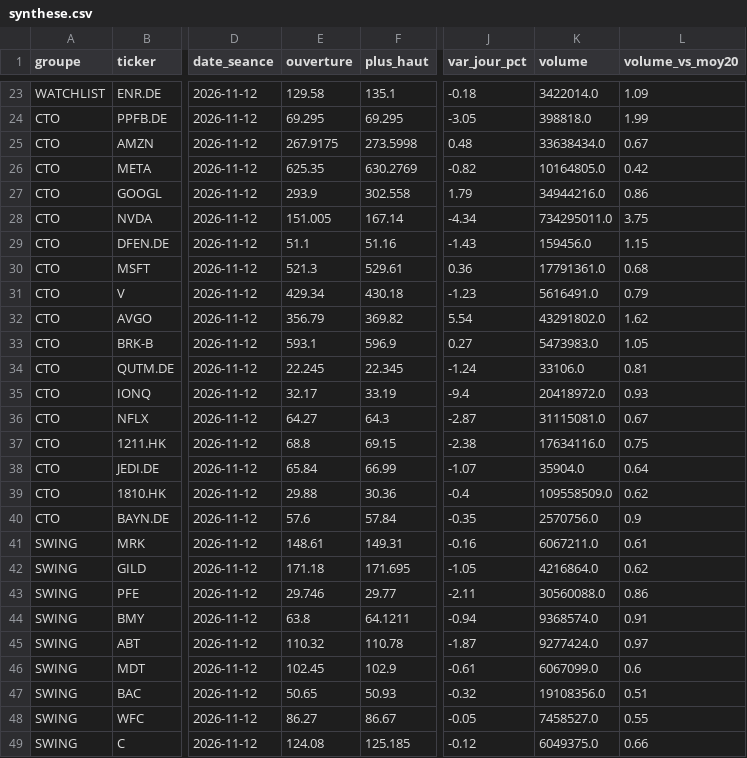
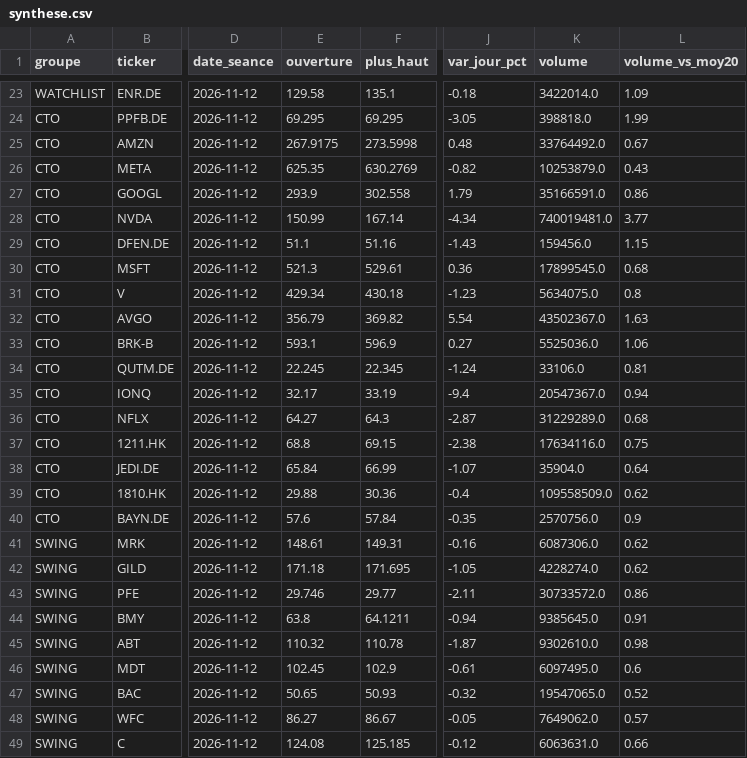
Before and after one commit to hay2ra/analyse-technique, a CSV file: data/synthese.csv, drawn as a sheet; only a part is shown, gaps mark what is left out; the diff covers the shown part only; the diff names each change by its address in the sheet, - before the commit and + after, or states it on an @@ line.

```diff
--- a/data/synthese.csv
+++ b/data/synthese.csv
-K25 (volume): 33638434.0
+K25 (volume): 33764492.0
-K26 (volume): 10164805.0
+K26 (volume): 10253879.0
-L26 (volume_vs_moy20): 0.42
+L26 (volume_vs_moy20): 0.43
-K27 (volume): 34944216.0
+K27 (volume): 35166591.0
-E28 (ouverture): 151.005
+E28 (ouverture): 150.99
-K28 (volume): 734295011.0
+K28 (volume): 740019481.0
-L28 (volume_vs_moy20): 3.75
+L28 (volume_vs_moy20): 3.77
-K30 (volume): 17791361.0
+K30 (volume): 17899545.0
-K31 (volume): 5616491.0
+K31 (volume): 5634075.0
-L31 (volume_vs_moy20): 0.79
+L31 (volume_vs_moy20): 0.8
-K32 (volume): 43291802.0
+K32 (volume): 43502367.0
-L32 (volume_vs_moy20): 1.62
+L32 (volume_vs_moy20): 1.63
-K33 (volume): 5473983.0
+K33 (volume): 5525036.0
-L33 (volume_vs_moy20): 1.05
+L33 (volume_vs_moy20): 1.06
-K35 (volume): 20418972.0
+K35 (volume): 20547367.0
-L35 (volume_vs_moy20): 0.93
+L35 (volume_vs_moy20): 0.94
-K36 (volume): 31115081.0
+K36 (volume): 31229289.0
-L36 (volume_vs_moy20): 0.67
+L36 (volume_vs_moy20): 0.68
-K41 (volume): 6067211.0
+K41 (volume): 6087306.0
-L41 (volume_vs_moy20): 0.61
+L41 (volume_vs_moy20): 0.62
-K42 (volume): 4216864.0
+K42 (volume): 4228274.0
-K43 (volume): 30560088.0
+K43 (volume): 30733572.0
-K44 (volume): 9368574.0
+K44 (volume): 9385645.0
-K45 (volume): 9277424.0
+K45 (volume): 9302610.0
-L45 (volume_vs_moy20): 0.97
+L45 (volume_vs_moy20): 0.98
-K46 (volume): 6067099.0
+K46 (volume): 6097495.0
-K47 (volume): 19108356.0
+K47 (volume): 19547065.0
-L47 (volume_vs_moy20): 0.51
+L47 (volume_vs_moy20): 0.52
-K48 (volume): 7458527.0
+K48 (volume): 7649062.0
-L48 (volume_vs_moy20): 0.55
+L48 (volume_vs_moy20): 0.57
-K49 (volume): 6049375.0
+K49 (volume): 6063631.0
```
Also changed, not shown: 80 edited cells elsewhere in this file, data/scan.csv, 6 other files.
